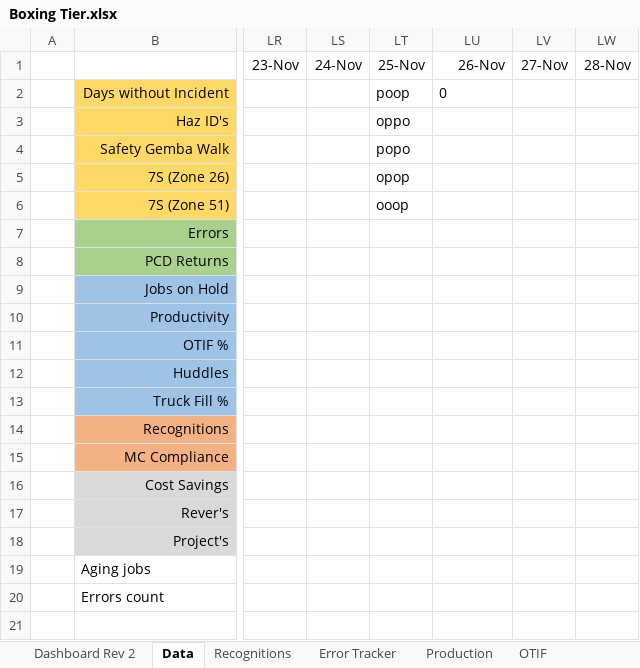
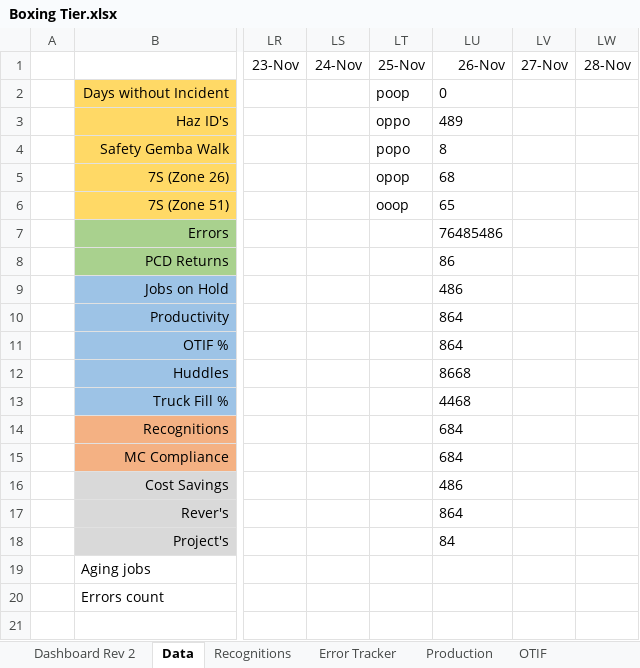
Before and after one commit to yashablood/Python, an Excel workbook: myenv/Excel_UI/Boxing Tier.xlsx, sheet Data, drawn as a sheet; only a part is shown, gaps mark what is left out; values as stored, in another font and other column widths than the file's, no borders; the diff names each change by its address in the sheet, - before the commit and + after, or states it on an @@ line.

```diff
--- a/myenv/Excel_UI/Boxing Tier.xlsx (sheet Data)
+++ b/myenv/Excel_UI/Boxing Tier.xlsx (sheet Data)
-LU3 (26-Nov): (empty)
+LU3 (26-Nov): 489
-LU4 (26-Nov): (empty)
+LU4 (26-Nov): 8
-LU5 (26-Nov): (empty)
+LU5 (26-Nov): 68
-LU6 (26-Nov): (empty)
+LU6 (26-Nov): 65
-LU7 (26-Nov): (empty)
+LU7 (26-Nov): 76485486
-LU8 (26-Nov): (empty)
+LU8 (26-Nov): 86
-LU9 (26-Nov): (empty)
+LU9 (26-Nov): 486
-LU10:LU11 (26-Nov): (empty)
+LU10:LU11 (26-Nov): 864
-LU12 (26-Nov): (empty)
+LU12 (26-Nov): 8668
-LU13 (26-Nov): (empty)
+LU13 (26-Nov): 4468
-LU14:LU15 (26-Nov): (empty)
+LU14:LU15 (26-Nov): 684
-LU16 (26-Nov): (empty)
+LU16 (26-Nov): 486
-LU17 (26-Nov): (empty)
+LU17 (26-Nov): 864
-LU18 (26-Nov): (empty)
+LU18 (26-Nov): 84
```
Also changed, not shown: 4 other files.
